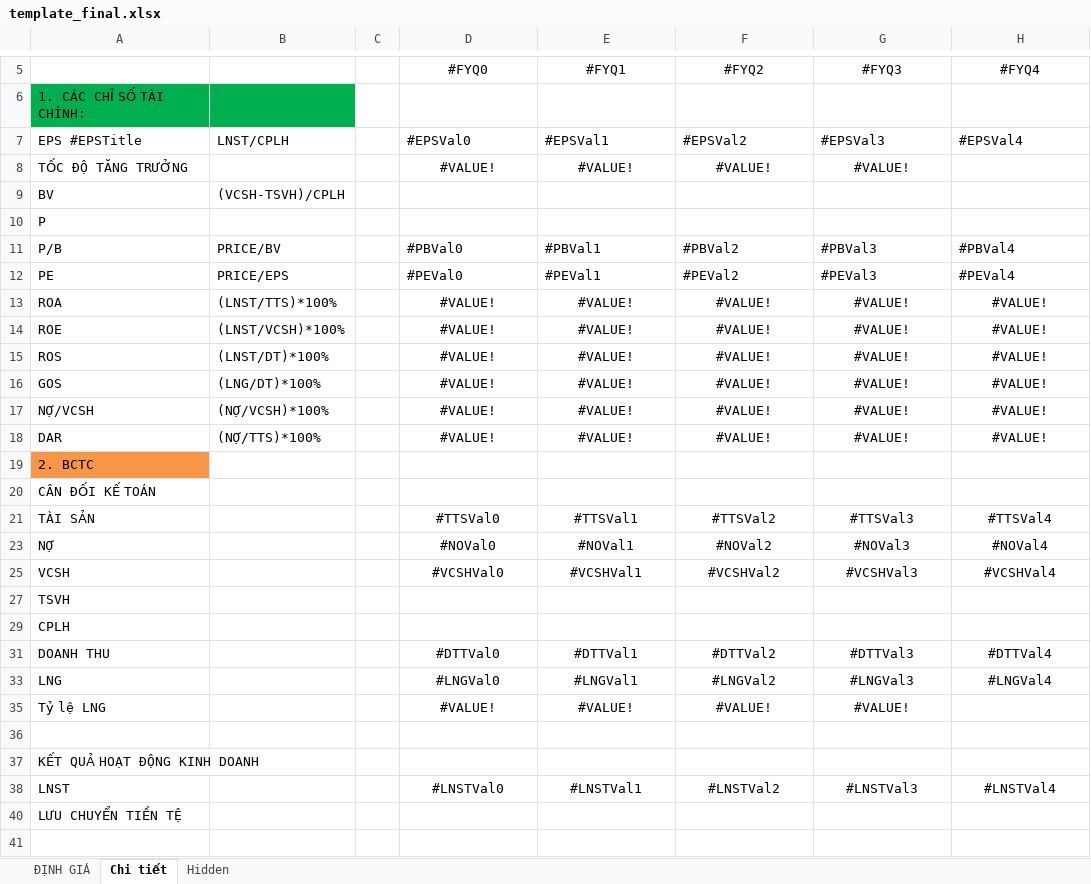
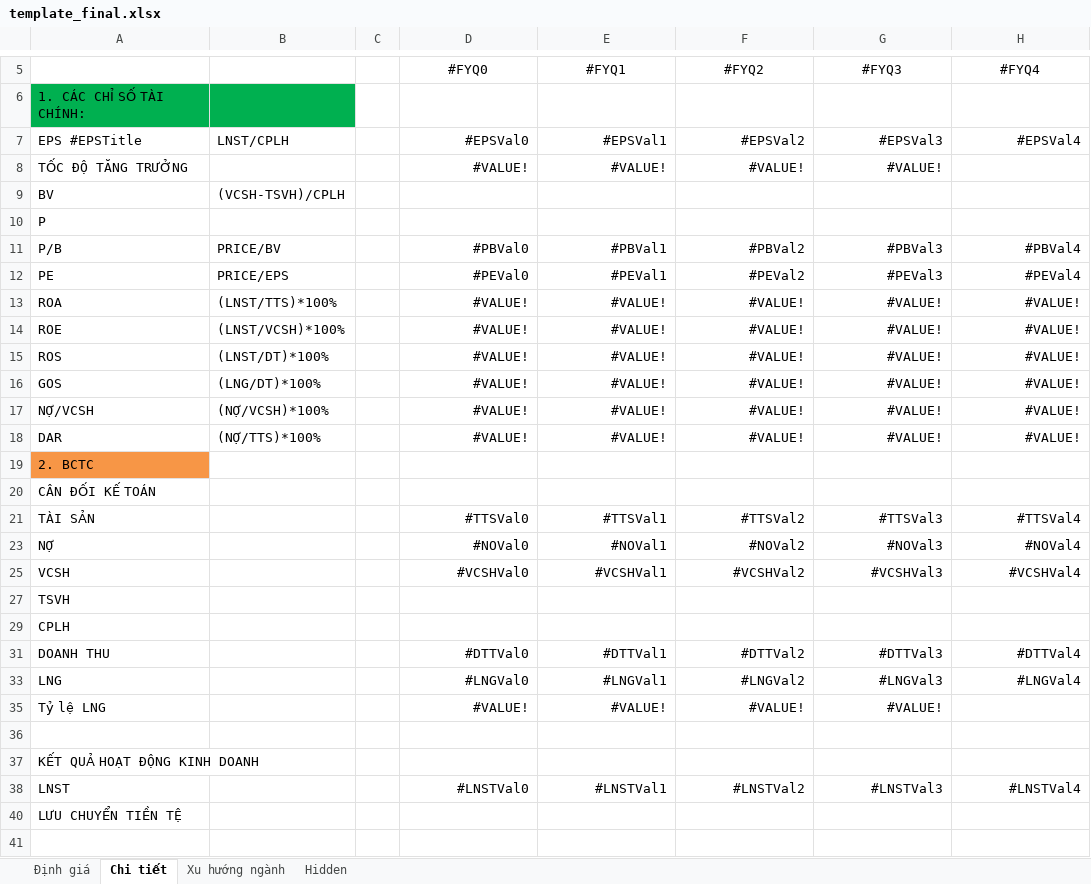
Before and after one commit to TienPD3/tienpd3.github.io, an Excel workbook: website/file/template_final.xlsx, sheet Chi tiết, drawn as a sheet; only a part is shown, gaps mark what is left out; values as stored, in another font and other column widths than the file's, no borders; conditional formats not drawn; the diff names each change by its address in the sheet, - before the commit and + after, or states it on an @@ line.

```diff
--- a/website/file/template_final.xlsx (sheet Chi tiết)
+++ b/website/file/template_final.xlsx (sheet Chi tiết)
-sheet tab: ĐỊNH GIÁ
+sheet tab: Định giá
+sheet tab: Xu hướng ngành
-D7:H7 alignment: left
+D7:H7 alignment: right
-D8:G8 alignment: center
+D8:G8 alignment: right
-D11:H12 alignment: left
+D11:H12 alignment: right
-D13:H18 alignment: center
+D13:H18 alignment: right
-D21:H21 alignment: center
+D21:H21 alignment: right
-D23:H23 alignment: center
+D23:H23 alignment: right
-D25:H25 alignment: center
+D25:H25 alignment: right
-D31:H31 alignment: center
+D31:H31 alignment: right
-D33:H33 alignment: center
+D33:H33 alignment: right
-D35:G35 alignment: center
+D35:G35 alignment: right
-D38:H38 alignment: center
+D38:H38 alignment: right
```
Also changed, not shown: sheet Hidden, formulas that keep their value, 3 other files.
